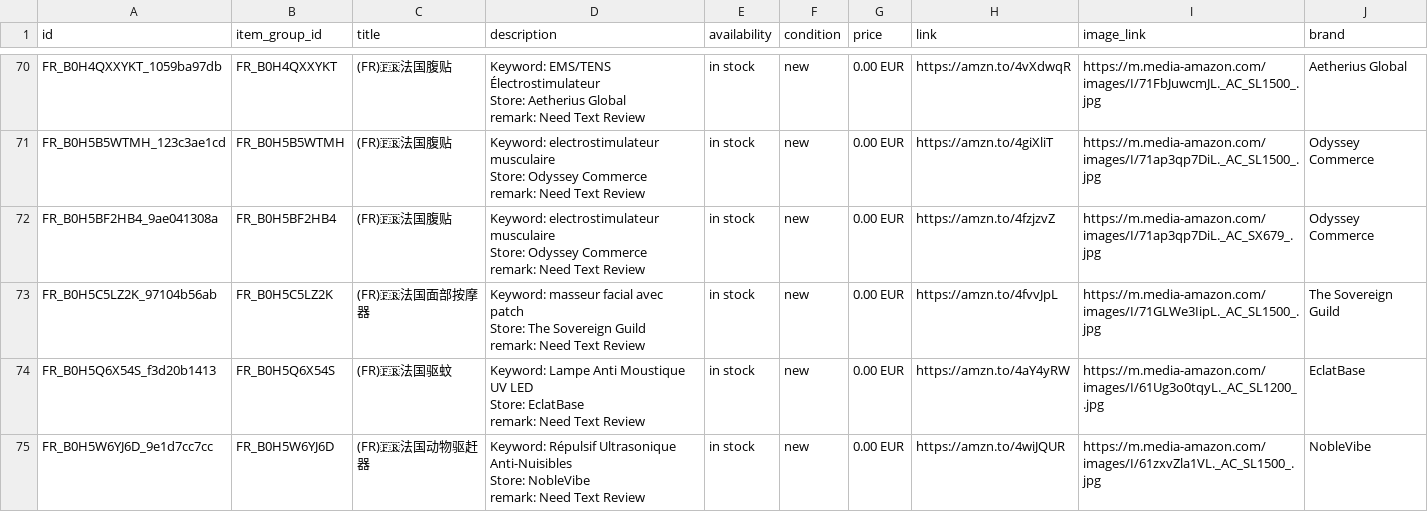
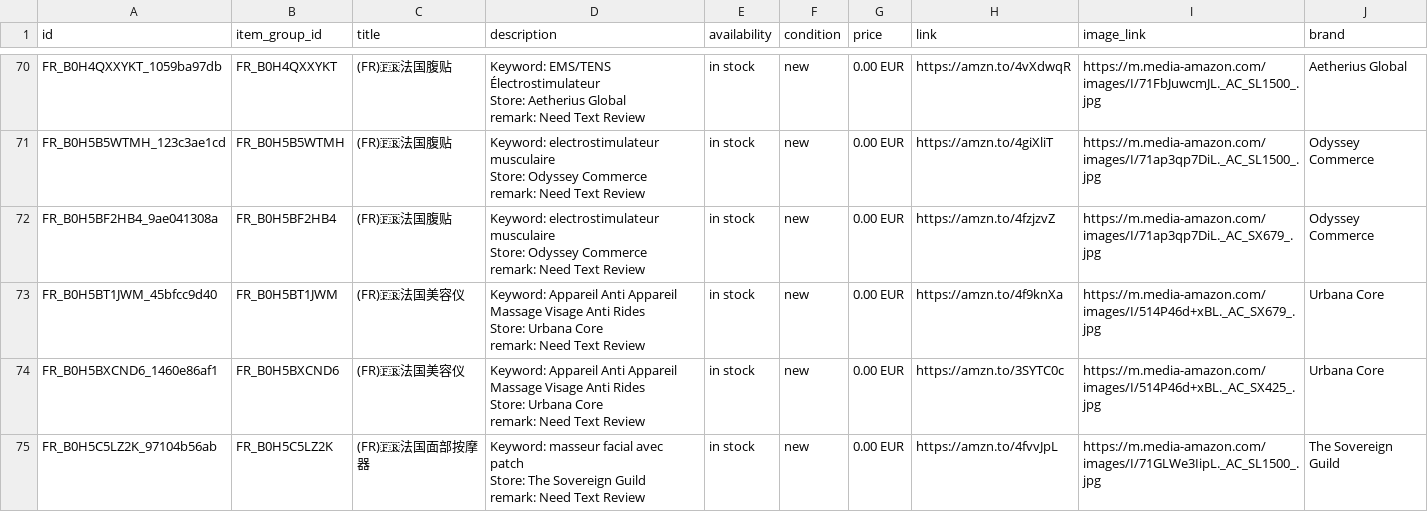
Before and after one commit to dalemy-1/wa-catalog-feed, a CSV file: docs/meta_all.csv, drawn as a sheet; only a part is shown, gaps mark what is left out; the shorter side is filled out with more unchanged rows; ↵ is a line break in a cell; the diff covers the shown part only; the diff names each change by its address in the sheet, - before the commit and + after, or states it on an @@ line.

```diff
--- a/docs/meta_all.csv
+++ b/docs/meta_all.csv
+row 73: FR_B0H5BT1JWM_45bfcc9d40 | FR_B0H5BT1JWM | (FR)🇫🇷法国美容仪 | Keyword: Appareil Anti Appareil Massage Visage Anti Rides ↵ Store: Urbana Core ↵ remark: Need Text Review | in stock | new | 0.00 EUR | https://amzn.to/4f9knXa | https://m.media-amazon.com/images/I/514P46d+xBL._AC_SX679_.jpg | Urbana Core
+row 74: FR_B0H5BXCND6_1460e86af1 | FR_B0H5BXCND6 | (FR)🇫🇷法国美容仪 | Keyword: Appareil Anti Appareil Massage Visage Anti Rides ↵ Store: Urbana Core ↵ remark: Need Text Review | in stock | new | 0.00 EUR | https://amzn.to/3SYTC0c | https://m.media-amazon.com/images/I/514P46d+xBL._AC_SX425_.jpg | Urbana Core
```
Also changed, not shown: 8 added rows and 6 removed rows elsewhere in this file, docs/de.csv, docs/fr.csv, 3 other files.
